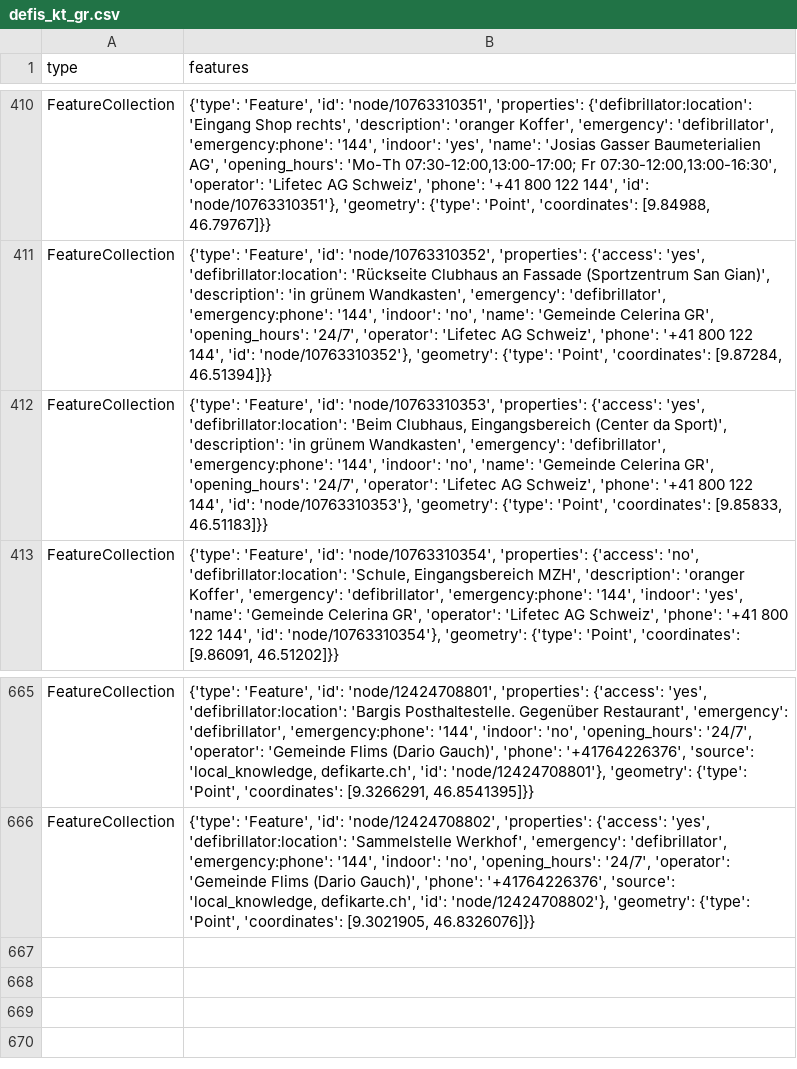
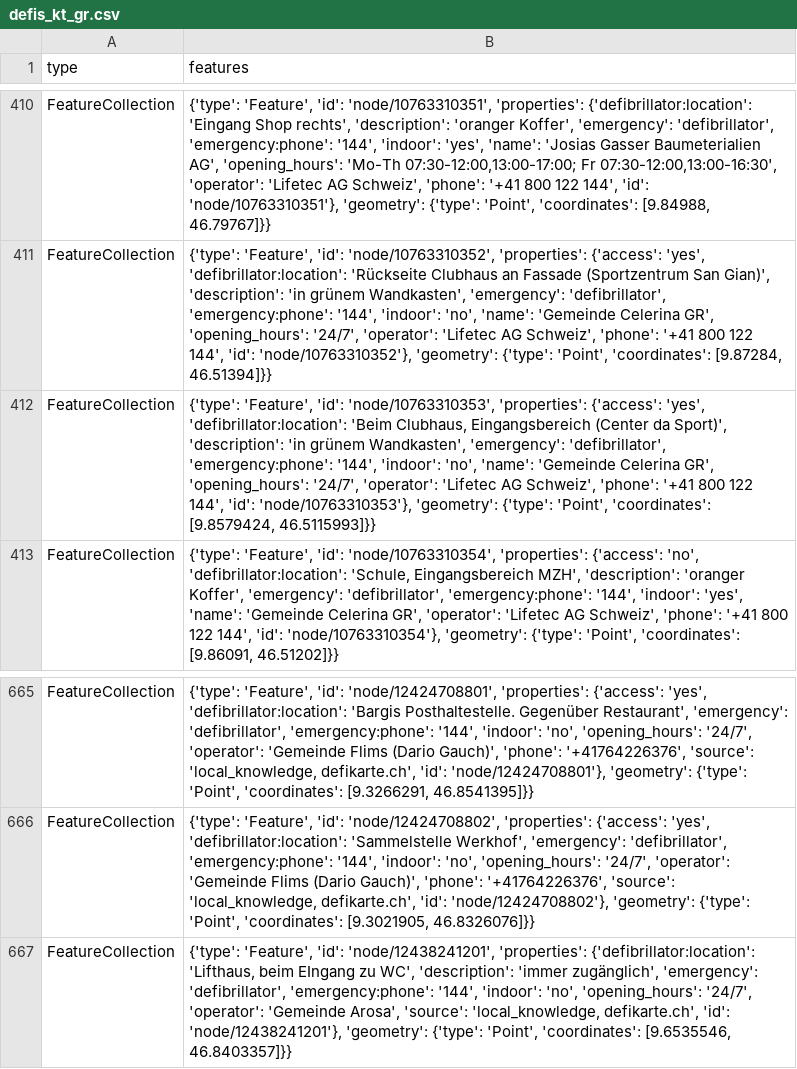
Before and after one commit to OpenBracketsCH/defi_data, a CSV file: data/csv/defis_kt_gr.csv, drawn as a sheet; only a part is shown, gaps mark what is left out.

```diff
--- a/data/csv/defis_kt_gr.csv
+++ b/data/csv/defis_kt_gr.csv
@@ -411,3 +411,3 @@ FeatureCollection,"{'type': 'Feature', 'id': 'node/10763310351', 'properties': {
 FeatureCollection,"{'type': 'Feature', 'id': 'node/10763310352', 'properties': {'access': 'yes', 'defibrillator:location': 'Rückseite Clubhaus an Fassade (Sportzentrum San Gian)', 'description': 'in grünem Wandkasten', 'emergency': 'defibrillator', 'emergency:phone': '144', 'indoor': 'no', 'name': 'Gemeinde Celerina GR', 'opening_hours': '24/7', 'operator': 'Lifetec AG Schweiz', 'phone': '+41 800 122 144', 'id': 'node/10763310352'}, 'geometry': {'type': 'Point', 'coordinates': [9.87284, 46.51394]}}"
-FeatureCollection,"{'type': 'Feature', 'id': 'node/10763310353', 'properties': {'access': 'yes', 'defibrillator:location': 'Beim Clubhaus, Eingangsbereich (Center da Sport)', 'description': 'in grünem Wandkasten', 'emergency': 'defibrillator', 'emergency:phone': '144', 'indoor': 'no', 'name': 'Gemeinde Celerina GR', 'opening_hours': '24/7', 'operator': 'Lifetec AG Schweiz', 'phone': '+41 800 122 144', 'id': 'node/10763310353'}, 'geometry': {'type': 'Point', 'coordinates': [9.85833, 46.51183]}}"
+FeatureCollection,"{'type': 'Feature', 'id': 'node/10763310353', 'properties': {'access': 'yes', 'defibrillator:location': 'Beim Clubhaus, Eingangsbereich (Center da Sport)', 'description': 'in grünem Wandkasten', 'emergency': 'defibrillator', 'emergency:phone': '144', 'indoor': 'no', 'name': 'Gemeinde Celerina GR', 'opening_hours': '24/7', 'operator': 'Lifetec AG Schweiz', 'phone': '+41 800 122 144', 'id': 'node/10763310353'}, 'geometry': {'type': 'Point', 'coordinates': [9.8579424, 46.5115993]}}"
 FeatureCollection,"{'type': 'Feature', 'id': 'node/10763310354', 'properties': {'access': 'no', 'defibrillator:location': 'Schule, Eingangsbereich MZH', 'description': 'oranger Koffer', 'emergency': 'defibrillator', 'emergency:phone': '144', 'indoor': 'yes', 'name': 'Gemeinde Celerina GR', 'operator': 'Lifetec AG Schweiz', 'phone': '+41 800 122 144', 'id': 'node/10763310354'}, 'geometry': {'type': 'Point', 'coordinates': [9.86091, 46.51202]}}"
@@ -666 +666,2 @@ FeatureCollection,"{'type': 'Feature', 'id': 'node/12424708801', 'properties': {
 FeatureCollection,"{'type': 'Feature', 'id': 'node/12424708802', 'properties': {'access': 'yes', 'defibrillator:location': 'Sammelstelle Werkhof', 'emergency': 'defibrillator', 'emergency:phone': '144', 'indoor': 'no', 'opening_hours': '24/7', 'operator': 'Gemeinde Flims (Dario Gauch)', 'phone': '+41764226376', 'source': 'local_knowledge, defikarte.ch', 'id': 'node/12424708802'}, 'geometry': {'type': 'Point', 'coordinates': [9.3021905, 46.8326076]}}"
+FeatureCollection,"{'type': 'Feature', 'id': 'node/12438241201', 'properties': {'defibrillator:location': 'Lifthaus, beim EIngang zu WC', 'description': 'immer zugänglich', 'emergency': 'defibrillator', 'emergency:phone': '144', 'indoor': 'no', 'opening_hours': '24/7', 'operator': 'Gemeinde Arosa', 'source': 'local_knowledge, defikarte.ch', 'id': 'node/12438241201'}, 'geometry': {'type': 'Point', 'coordinates': [9.6535546, 46.8403357]}}"
```
Also changed, not shown: data/csv/defis_kt_so.csv, data/csv/defis_kt_ti.csv, 1 other file.
